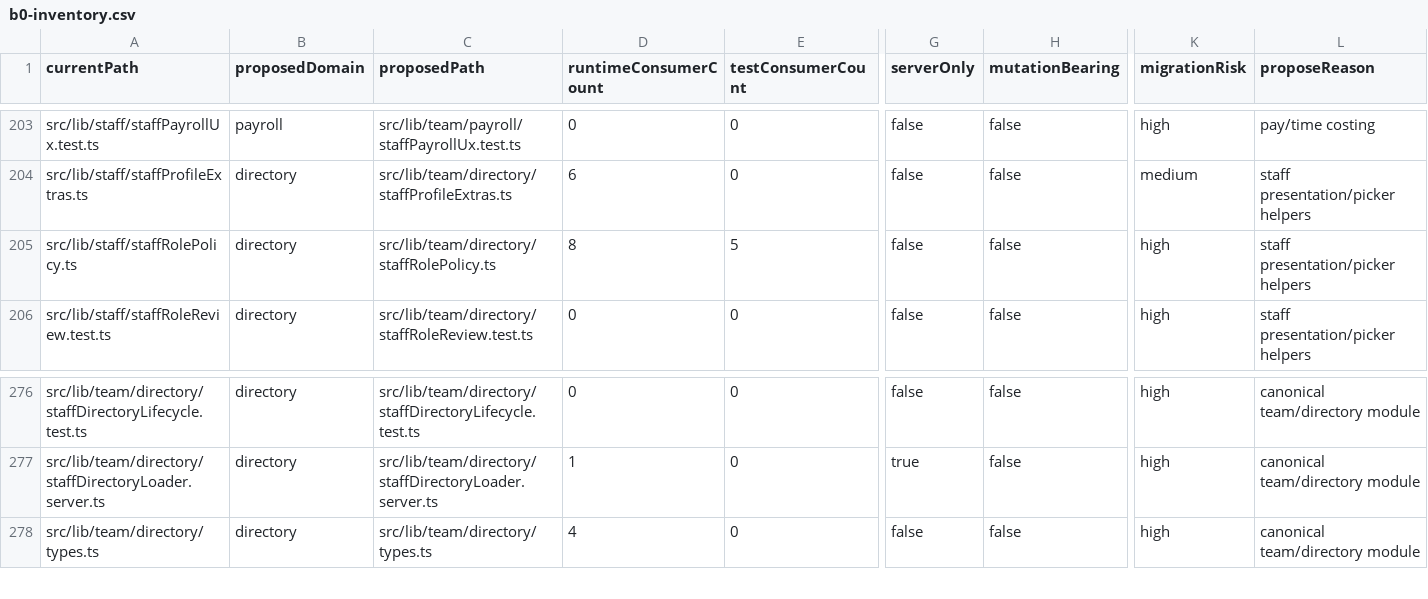
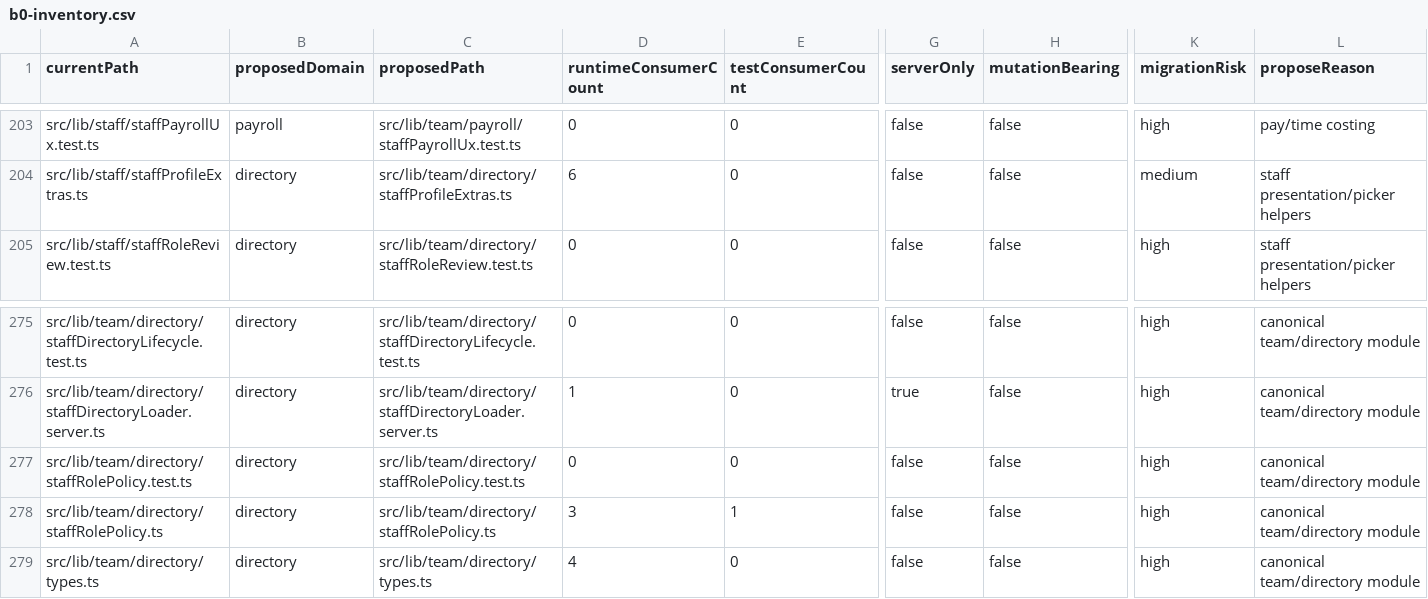
Before and after one commit to Hairaudit-v2/G-follicleintelligence, a CSV file: docs/architecture/team-cohesion/generated/b0-inventory.csv, drawn as a sheet; only a part is shown, gaps mark what is left out; removed rows and columns are numbered as before the commit, all else as after; rows hold the shown columns only; the diff names each change by its address in the sheet, - before the commit and + after, or states it on an @@ line.

Commit message:
FI-TEAM-COHESION-B2.3a — Staff role policy consolidation
Home clinical role bookability predicates under team/directory with zero shims after discovery ruled out moving the mixed role/hours hotspot as one cluster.

```diff
--- a/docs/architecture/team-cohesion/generated/b0-inventory.csv
+++ b/docs/architecture/team-cohesion/generated/b0-inventory.csv
-row 205: src/lib/staff/staffRolePolicy.ts | directory | src/lib/team/directory/staffRolePolicy.ts | 8 | 5 | false | false | high | staff presentation/picker helpers
+row 277: src/lib/team/directory/staffRolePolicy.test.ts | directory | src/lib/team/directory/staffRolePolicy.test.ts | 0 | 0 | false | false | high | canonical team/directory module
+row 278: src/lib/team/directory/staffRolePolicy.ts | directory | src/lib/team/directory/staffRolePolicy.ts | 3 | 1 | false | false | high | canonical team/directory module
```
Also changed, not shown: 33 other files.
